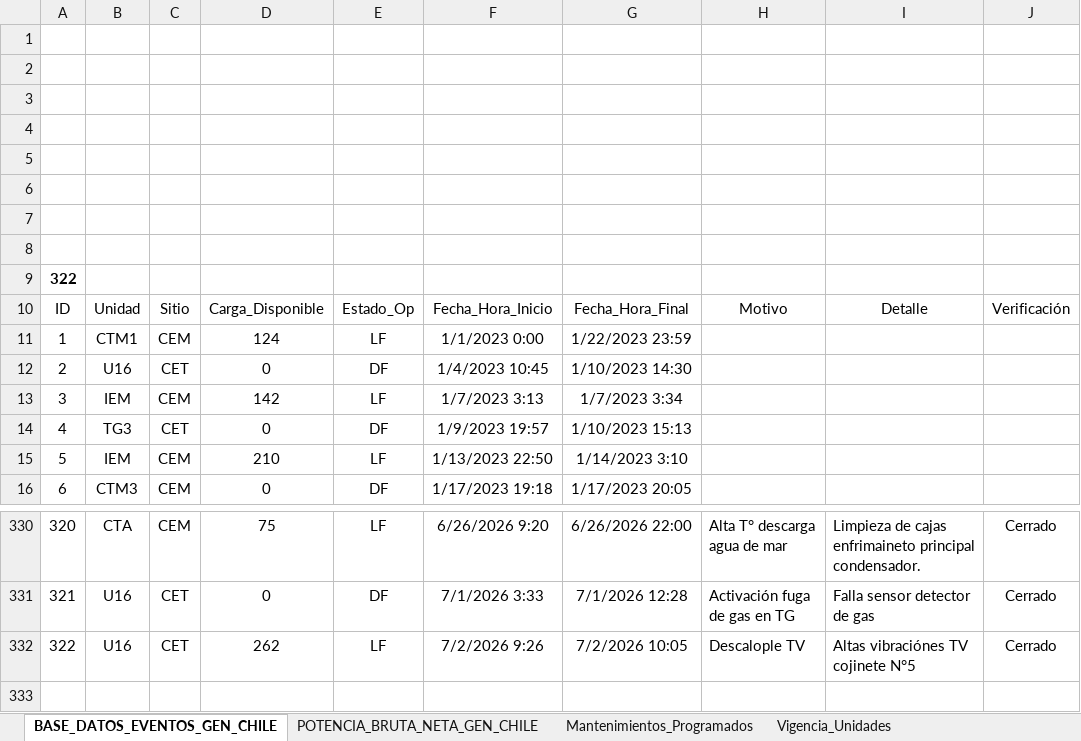
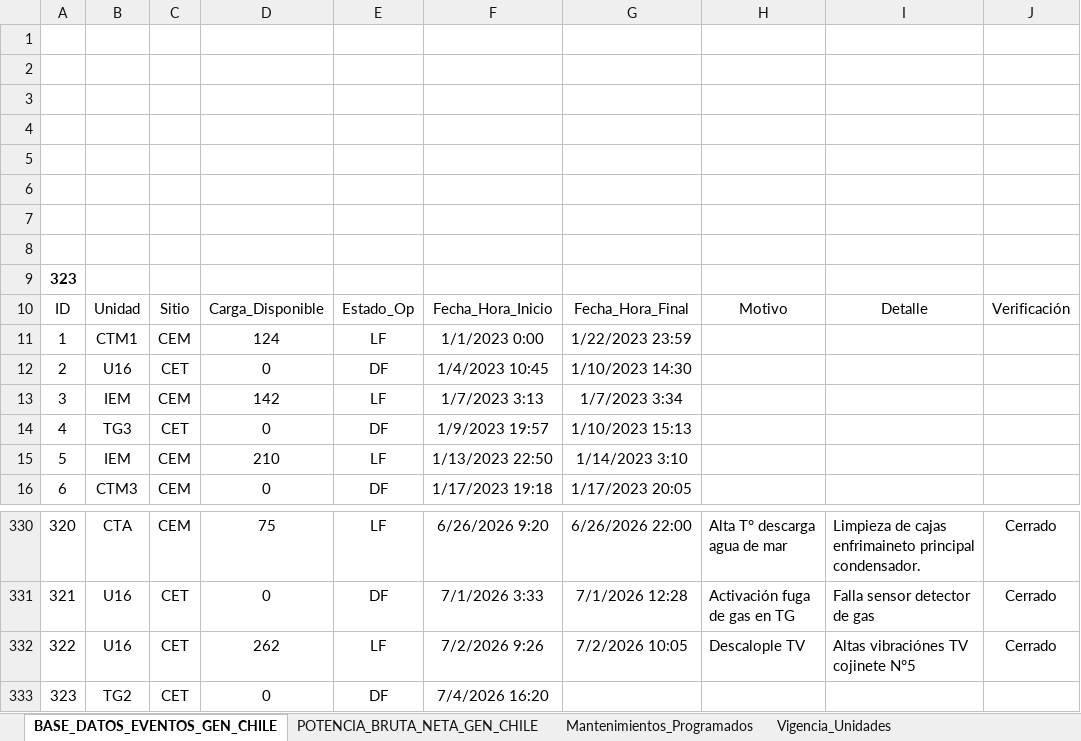
Before and after one commit to auxchecho/gen-cl-indisponibilidad, an Excel workbook: Base_Dato_Indisponibilidad_GEN_CL.xlsx, sheet BASE_DATOS_EVENTOS_GEN_CHILE, drawn as a sheet; only a part is shown, gaps mark what is left out; values as stored, in another font and other column widths than the file's, no borders; charts and pictures and table styles not drawn; the diff names each change by its address in the sheet, - before the commit and + after, or states it on an @@ line.

Commit message:
Actualización automática desde SharePoint

```diff
--- a/Base_Dato_Indisponibilidad_GEN_CL.xlsx (sheet BASE_DATOS_EVENTOS_GEN_CHILE)
+++ b/Base_Dato_Indisponibilidad_GEN_CL.xlsx (sheet BASE_DATOS_EVENTOS_GEN_CHILE)
@@ column A renumbered in row 9 @@
+row 333: 323 | TG2 | CET | 0 | DF | 7/4/2026 16:20
```
